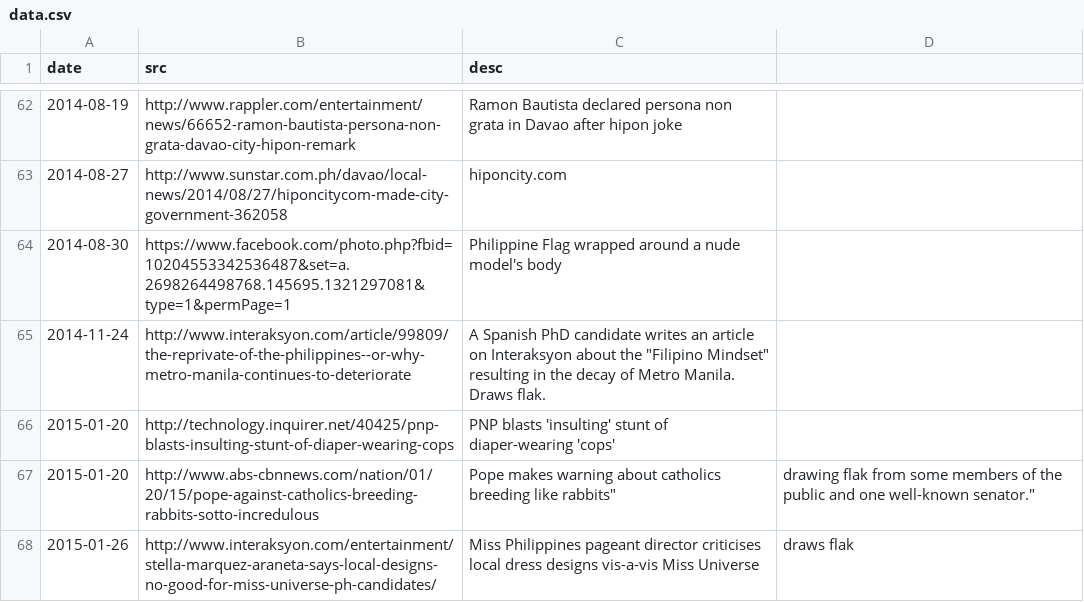
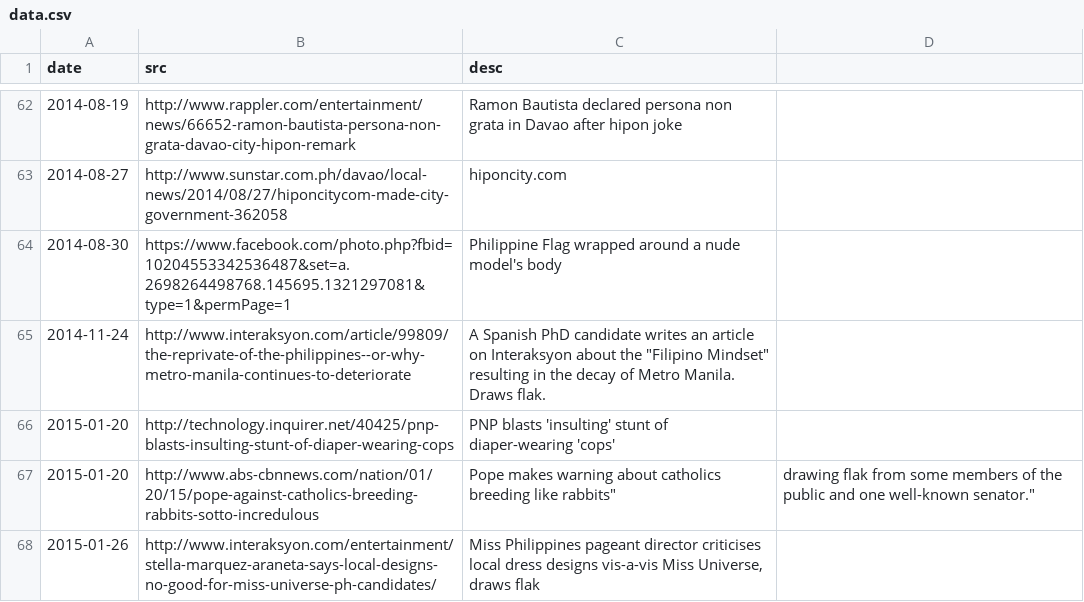
Before and after one commit to torchapps/butthurt, a CSV file: data.csv, drawn as a sheet; only a part is shown, gaps mark what is left out.

Commit message:
escapes commas

```diff
--- a/data.csv
+++ b/data.csv
@@ -68,2 +68,2 @@ date,src,desc
 2015-01-20,http://www.abs-cbnnews.com/nation/01/20/15/pope-against-catholics-breeding-rabbits-sotto-incredulous,"Pope makes warning about catholics "breeding like rabbits", drawing flak from some members of the public and one well-known senator."
-2015-01-26,http://www.interaksyon.com/entertainment/stella-marquez-araneta-says-local-designs-no-good-for-miss-universe-ph-candidates/,Miss Philippines pageant director criticises local dress designs vis-a-vis Miss Universe, draws flak
+2015-01-26,http://www.interaksyon.com/entertainment/stella-marquez-araneta-says-local-designs-no-good-for-miss-universe-ph-candidates/,"Miss Philippines pageant director criticises local dress designs vis-a-vis Miss Universe, draws flak"
```
